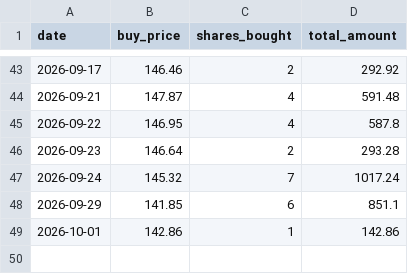
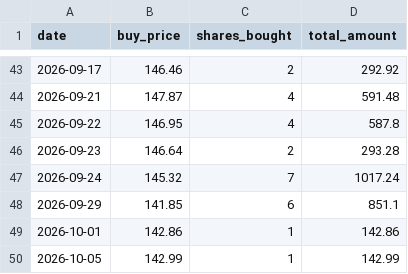
Before and after one commit to reck98/daily-trade-etfs, a CSV file: portfolio/GOLDETF.csv, drawn as a sheet; only a part is shown, gaps mark what is left out.

```diff
--- a/portfolio/GOLDETF.csv
+++ b/portfolio/GOLDETF.csv
@@ -49 +49,2 @@ date,buy_price,shares_bought,total_amount
 2026-10-01,142.86,1,142.86
+2026-10-05,142.99,1,142.99
```
Also changed, not shown: portfolio/summary.csv, 3 other files.
